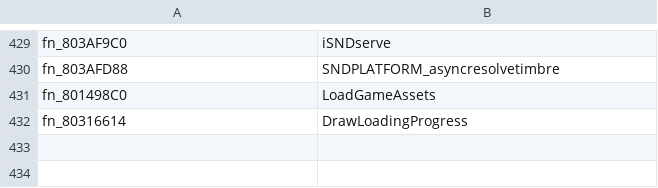
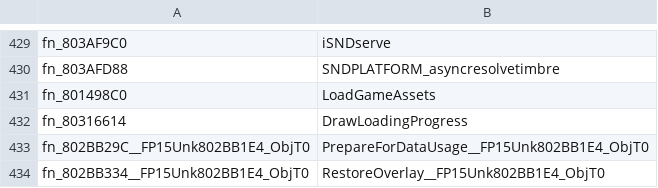
Before and after one commit to ptitty12/decompile_mvp_04, a TSV file: tools/match/symbol_aliases.tsv, drawn as a sheet; only a part is shown, gaps mark what is left out; the diff names each change by its address in the sheet, - before the commit and + after, or states it on an @@ line.

```diff
--- a/tools/match/symbol_aliases.tsv
+++ b/tools/match/symbol_aliases.tsv
+row 433: fn_802BB29C__FP15Unk802BB1E4_ObjT0 | PrepareForDataUsage__FP15Unk802BB1E4_ObjT0
+row 434: fn_802BB334__FP15Unk802BB1E4_ObjT0 | RestoreOverlay__FP15Unk802BB1E4_ObjT0
```
Also changed, not shown: tools/goals/renames/names01.tsv, 2 other files.
